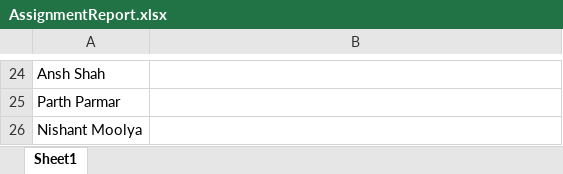
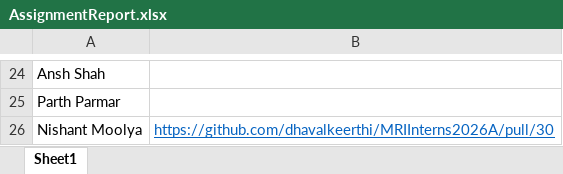
Before and after one commit to dhavalkeerthi/MRIInterns2026A, an Excel workbook: AssignmentReport.xlsx, sheet Sheet1, drawn as a sheet; only a part is shown, gaps mark what is left out; values as stored, in another font and other column widths than the file's, no borders; the diff names each change by its address in the sheet, - before the commit and + after, or states it on an @@ line.

Commit message:
Added PR url

```diff
--- a/AssignmentReport.xlsx (sheet Sheet1)
+++ b/AssignmentReport.xlsx (sheet Sheet1)
-B26: (empty)
+B26: https://github.com/dhavalkeerthi/MRIInterns2026A/pull/30
```
